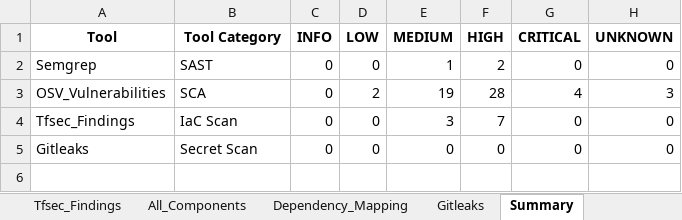
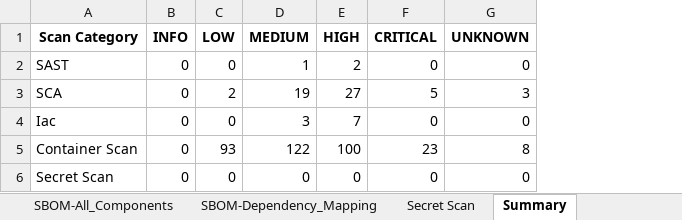
Before and after one commit to tarshyak/security-scan, an Excel workbook: reports/security_reports.xlsx, sheet Summary, drawn as a sheet; values as stored, in another font and other column widths than the file's, no borders; removed rows and columns are numbered as before the commit, all else as after; the diff names each change by its address in the sheet, - before the commit and + after, or states it on an @@ line.

```diff
--- a/reports/security_reports.xlsx (sheet Summary)
+++ b/reports/security_reports.xlsx (sheet Summary)
-sheet tab: Dependency_Mapping
+sheet tab: SBOM-All_Components
-sheet tab: Gitleaks
+sheet tab: SBOM-Dependency_Mapping
+sheet tab: Secret Scan
-column A (Tool), rows 2-5: Semgrep | OSV_Vulnerabilities | Tfsec_Findings | Gitleaks
-A1: Tool Category
+A1: Scan Category
-E3 (HIGH): 28
+E3 (HIGH): 27
-F3 (CRITICAL): 4
+F3 (CRITICAL): 5
-A4 (Scan Category): IaC Scan
+A4 (Scan Category): Iac
+row 5: Container Scan | 0 | 93 | 122 | 100 | 23 | 8
```
Also changed, not shown: sheet Container Scan, sheet SBOM-Dependency_Mapping, sheet SBOM-All_Components, sheet SCA, other sheet tabs.
